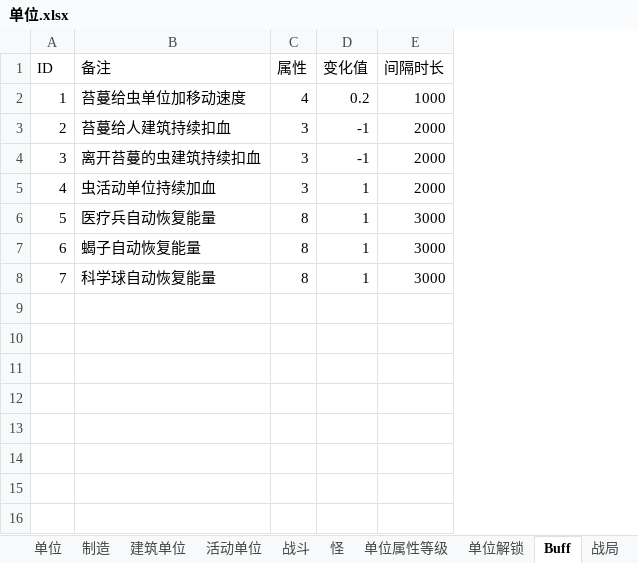
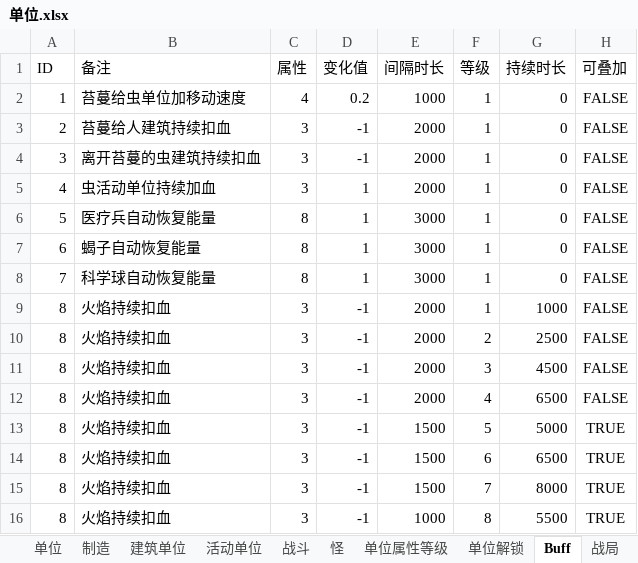
Before and after one commit to 544898458/Iocp20Coroutine, an Excel workbook: Iocp20Coroutine/表/单位.xlsx, sheet Buff, drawn as a sheet; values as stored, in another font and other column widths than the file's, no borders; the diff names each change by its address in the sheet, - before the commit and + after, or states it on an @@ line.

```diff
--- a/Iocp20Coroutine/表/单位.xlsx (sheet Buff)
+++ b/Iocp20Coroutine/表/单位.xlsx (sheet Buff)
+column F (等级), rows 2-8: all 1
+column G (持续时长), rows 2-8: all 0
+column H (可叠加), rows 2-8: all FALSE
+row 9: 8 | 火焰持续扣血 | 3 | -1 | 2000 | 1 | 1000 | FALSE
+row 10: 8 | 火焰持续扣血 | 3 | -1 | 2000 | 2 | 2500 | FALSE
+row 11: 8 | 火焰持续扣血 | 3 | -1 | 2000 | 3 | 4500 | FALSE
+row 12: 8 | 火焰持续扣血 | 3 | -1 | 2000 | 4 | 6500 | FALSE
+row 13: 8 | 火焰持续扣血 | 3 | -1 | 1500 | 5 | 5000 | TRUE
+row 14: 8 | 火焰持续扣血 | 3 | -1 | 1500 | 6 | 6500 | TRUE
+row 15: 8 | 火焰持续扣血 | 3 | -1 | 1500 | 7 | 8000 | TRUE
+row 16: 8 | 火焰持续扣血 | 3 | -1 | 1000 | 8 | 5500 | TRUE
```
Also changed, not shown: sheet 战斗, sheet 单位, sheet 制造, sheet 活动单位, sheet 怪, other sheet tabs, 51 other files.
